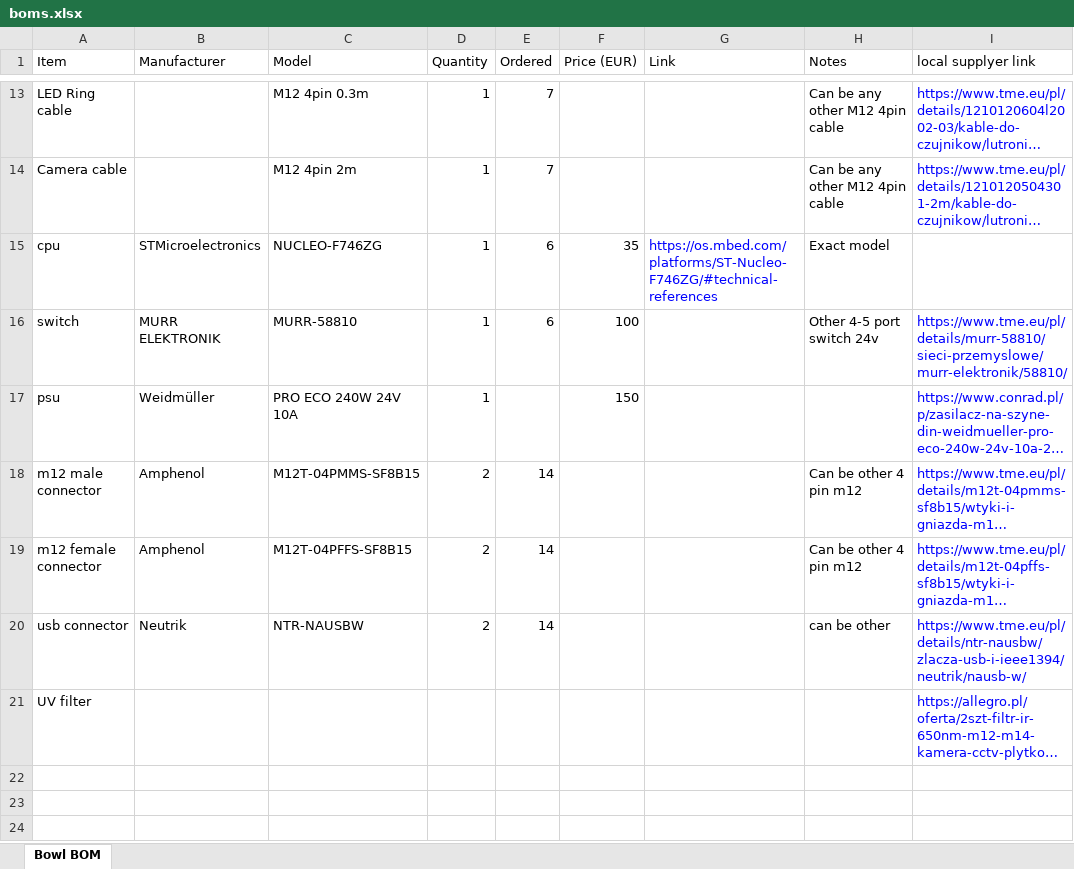
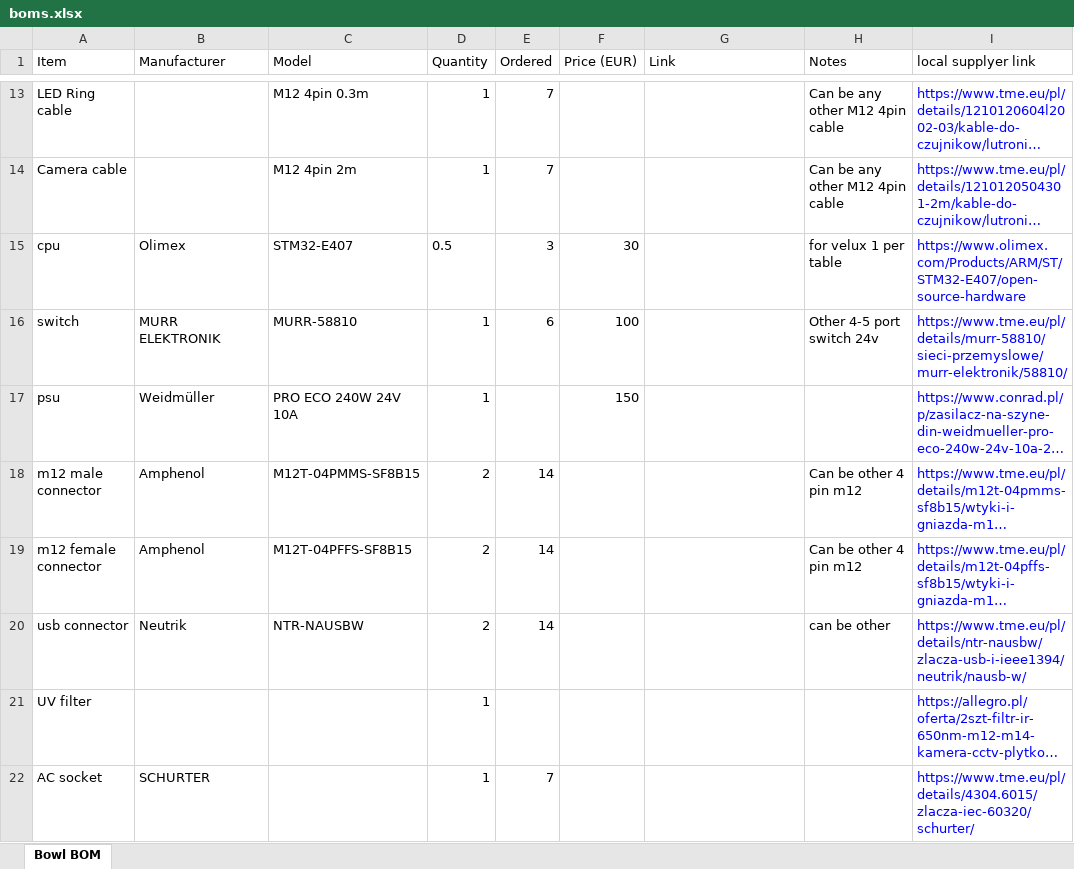
Before and after one commit to reverbrick/projectV, an Excel workbook: docs/boms.xlsx, sheet Bowl BOM, drawn as a sheet; only a part is shown, gaps mark what is left out; long unchanged cells end in …; values as stored, in another font and other column widths than the file's, no borders; the diff names each change by its address in the sheet, - before the commit and + after, or states it on an @@ line.

```diff
--- a/docs/boms.xlsx (sheet Bowl BOM)
+++ b/docs/boms.xlsx (sheet Bowl BOM)
-B15 (Manufacturer): STMicroelectronics
+B15 (Manufacturer): Olimex
-C15 (Model): NUCLEO-F746ZG
+C15 (Model): STM32-E407
-D15 (Quantity): 1
+D15 (Quantity): 0.5
-E15 (Ordered): 6
+E15 (Ordered): 3
-F15 (Price (EUR)): 35
+F15 (Price (EUR)): 30
-G15 (Link): https://os.mbed.com/platforms/ST-Nucleo-F746ZG/#technical-references
+G15 (Link): (empty)
-H15 (Notes): Exact model
+H15 (Notes): for velux 1 per table
-I15 (local supplyer link): (empty)
+I15 (local supplyer link): https://www.olimex.com/Products/ARM/ST/STM32-E407/open-source-hardware
-D21 (Quantity): (empty)
+D21 (Quantity): 1
+row 22: AC socket | SCHURTER |  | 1 | 7 |  |  |  | https://www.tme.eu/pl/details/4304.6015/zlacza-iec-60320/schurter/
```
Also changed, not shown: 7 other files.
